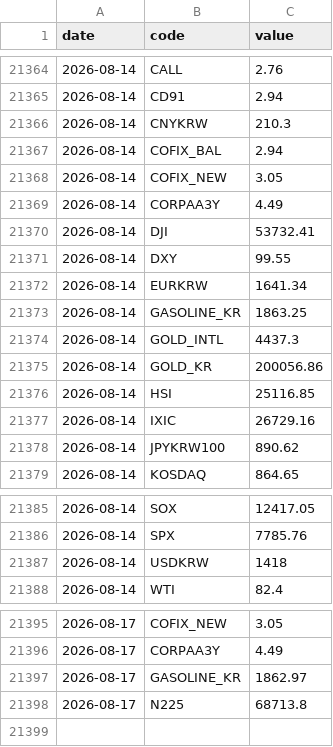
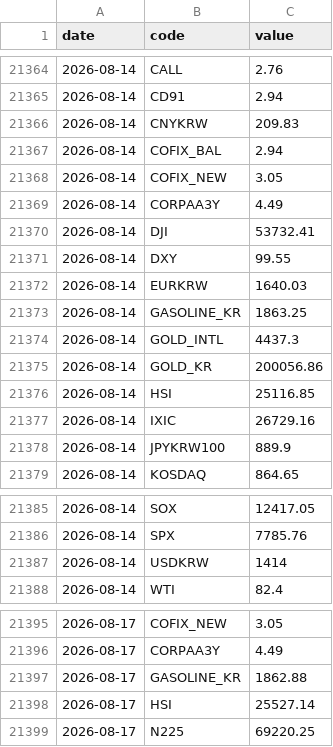
Before and after one commit to gpflatls-oss/invest-dashboard, a CSV file: history.csv, drawn as a sheet; only a part is shown, gaps mark what is left out.

```diff
--- a/history.csv
+++ b/history.csv
@@ -21365,3 +21365,3 @@ date,code,value
 2026-08-14,CD91,2.94
-2026-08-14,CNYKRW,210.3
+2026-08-14,CNYKRW,209.83
 2026-08-14,COFIX_BAL,2.94
@@ -21371,3 +21371,3 @@ date,code,value
 2026-08-14,DXY,99.55
-2026-08-14,EURKRW,1641.34
+2026-08-14,EURKRW,1640.03
 2026-08-14,GASOLINE_KR,1863.25
@@ -21377,3 +21377,3 @@ date,code,value
 2026-08-14,IXIC,26729.16
-2026-08-14,JPYKRW100,890.62
+2026-08-14,JPYKRW100,889.9
 2026-08-14,KOSDAQ,864.65
@@ -21386,3 +21386,3 @@ date,code,value
 2026-08-14,SPX,7785.76
-2026-08-14,USDKRW,1418
+2026-08-14,USDKRW,1414
 2026-08-14,WTI,82.4
@@ -21396,3 +21396,4 @@ date,code,value
 2026-08-17,CORPAA3Y,4.49
-2026-08-17,GASOLINE_KR,1862.97
-2026-08-17,N225,68713.8
+2026-08-17,GASOLINE_KR,1862.88
+2026-08-17,HSI,25527.14
+2026-08-17,N225,69220.25
```
Also changed, not shown: 1 other file.
